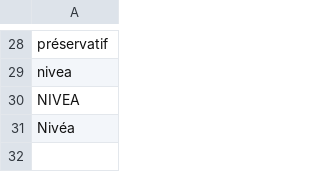
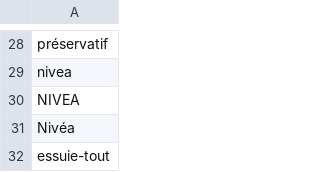
Before and after one commit to sophieliu7/frigoricetta, a CSV file: app/controllers/blacklist_items.csv, drawn as a sheet; only a part is shown, gaps mark what is left out; the diff names each change by its address in the sheet, - before the commit and + after, or states it on an @@ line.

```diff
--- a/app/controllers/blacklist_items.csv
+++ b/app/controllers/blacklist_items.csv
+row 32: essuie-tout
```
Also changed, not shown: 2 other files.
